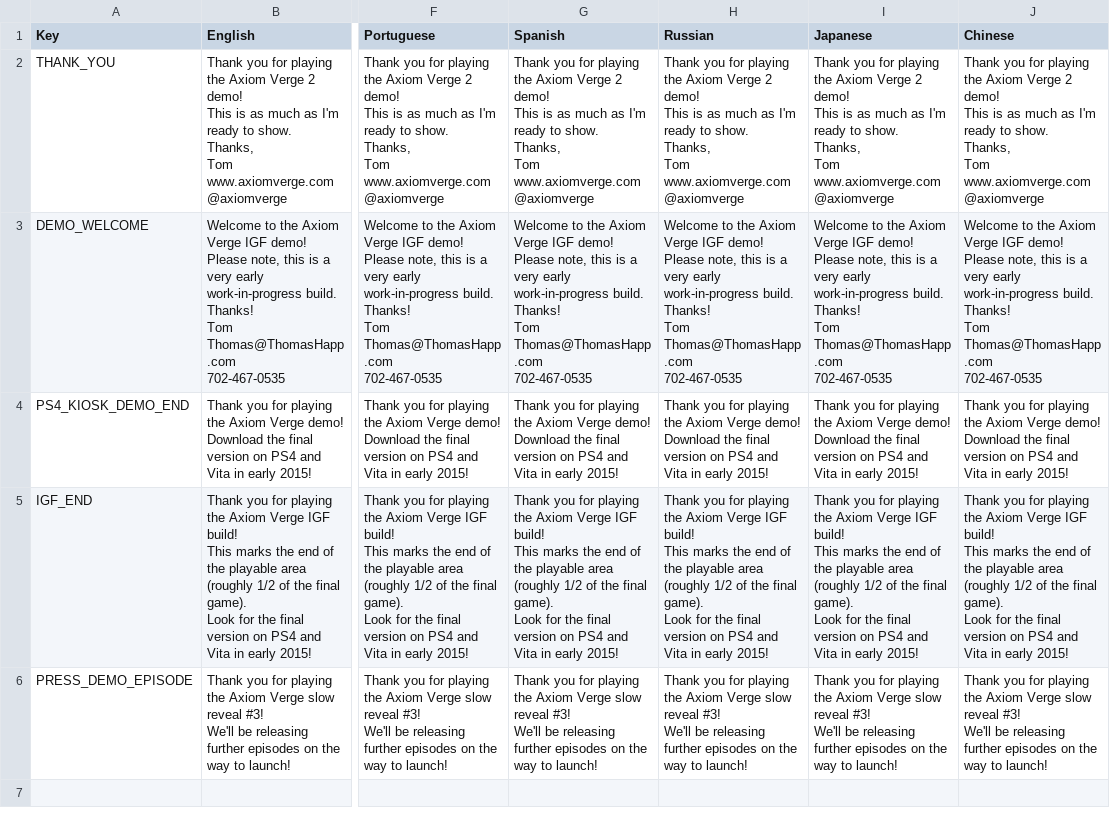
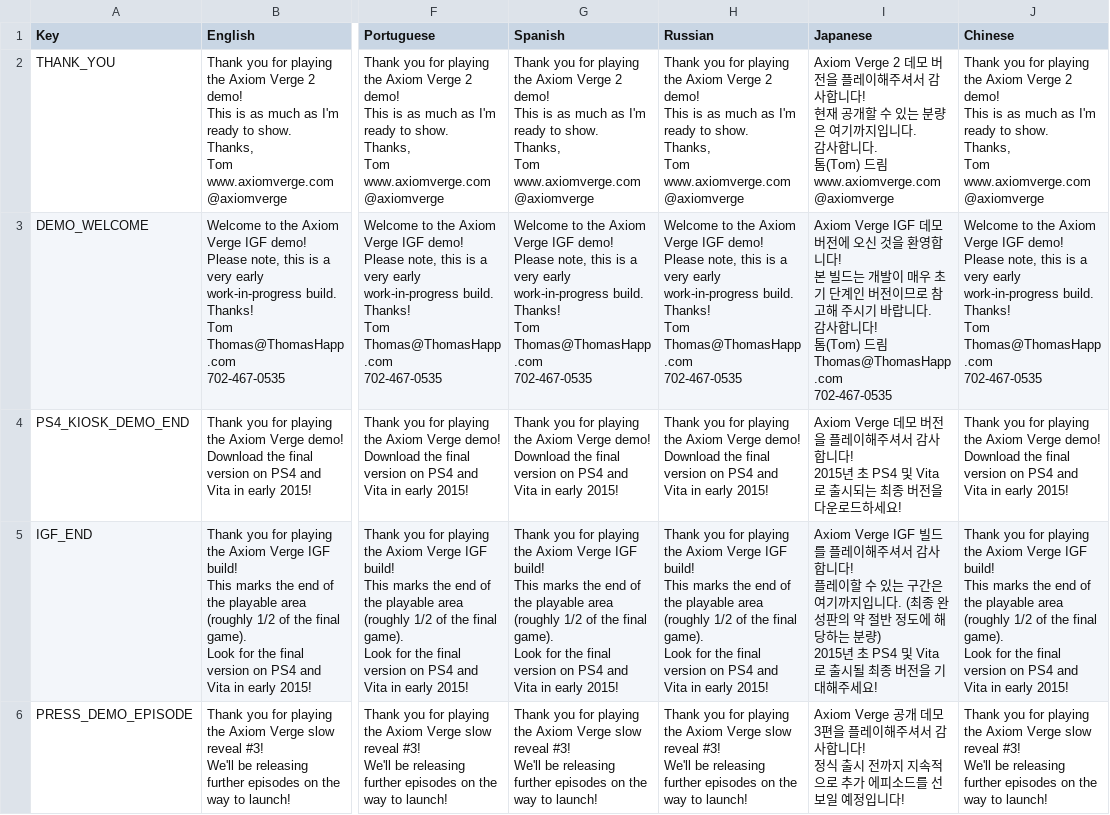
Before and after one commit to See1Studios/AxiomVerge2KoreanPatcher, a CSV file: resources/Translations/Messages.csv, drawn as a sheet; only a part is shown, gaps mark what is left out; ↵ is a line break in a cell; the diff names each change by its address in the sheet, - before the commit and + after, or states it on an @@ line.

```diff
--- a/resources/Translations/Messages.csv
+++ b/resources/Translations/Messages.csv
-I2 (Japanese): Thank you for playing the Axiom Verge 2 demo! ↵ This is as much as I'm ready to show. ↵ Thanks, ↵ Tom ↵ www.axiomverge.com ↵ @axiomverge
+I2 (Japanese): Axiom Verge 2 데모 버전을 플레이해주셔서 감사합니다! ↵ 현재 공개할 수 있는 분량은 여기까지입니다. ↵ 감사합니다. ↵ 톰(Tom) 드림 ↵ www.axiomverge.com ↵ @axiomverge
-I3 (Japanese): Welcome to the Axiom Verge IGF demo! ↵ Please note, this is a very early work-in-progress build. ↵ Thanks! ↵ Tom ↵ Thomas@ThomasHapp.com ↵ 702-467-0535
+I3 (Japanese): Axiom Verge IGF 데모 버전에 오신 것을 환영합니다! ↵ 본 빌드는 개발이 매우 초기 단계인 버전이므로 참고해 주시기 바랍니다. ↵ 감사합니다! ↵ 톰(Tom) 드림 ↵ Thomas@ThomasHapp.com ↵ 702-467-0535
-I4 (Japanese): Thank you for playing the Axiom Verge demo! ↵ Download the final version on PS4 and Vita in early 2015!
+I4 (Japanese): Axiom Verge 데모 버전을 플레이해주셔서 감사합니다! ↵ 2015년 초 PS4 및 Vita로 출시되는 최종 버전을 다운로드하세요!
-I5 (Japanese): Thank you for playing the Axiom Verge IGF build! ↵ This marks the end of the playable area (roughly 1/2 of the final game). ↵ Look for the final version on PS4 and Vita in early 2015!
+I5 (Japanese): Axiom Verge IGF 빌드를 플레이해주셔서 감사합니다! ↵ 플레이할 수 있는 구간은 여기까지입니다. (최종 완성판의 약 절반 정도에 해당하는 분량) ↵ 2015년 초 PS4 및 Vita로 출시될 최종 버전을 기대해주세요!
-I6 (Japanese): Thank you for playing the Axiom Verge slow reveal #3! ↵ We'll be releasing further episodes on the way to launch!
+I6 (Japanese): Axiom Verge 공개 데모 3편을 플레이해주셔서 감사합니다! ↵ 정식 출시 전까지 지속적으로 추가 에피소드를 선보일 예정입니다!
```
Also changed, not shown: resources/Translations/Dialogue.csv, resources/Translations/Hacks.csv, 26 other files.
